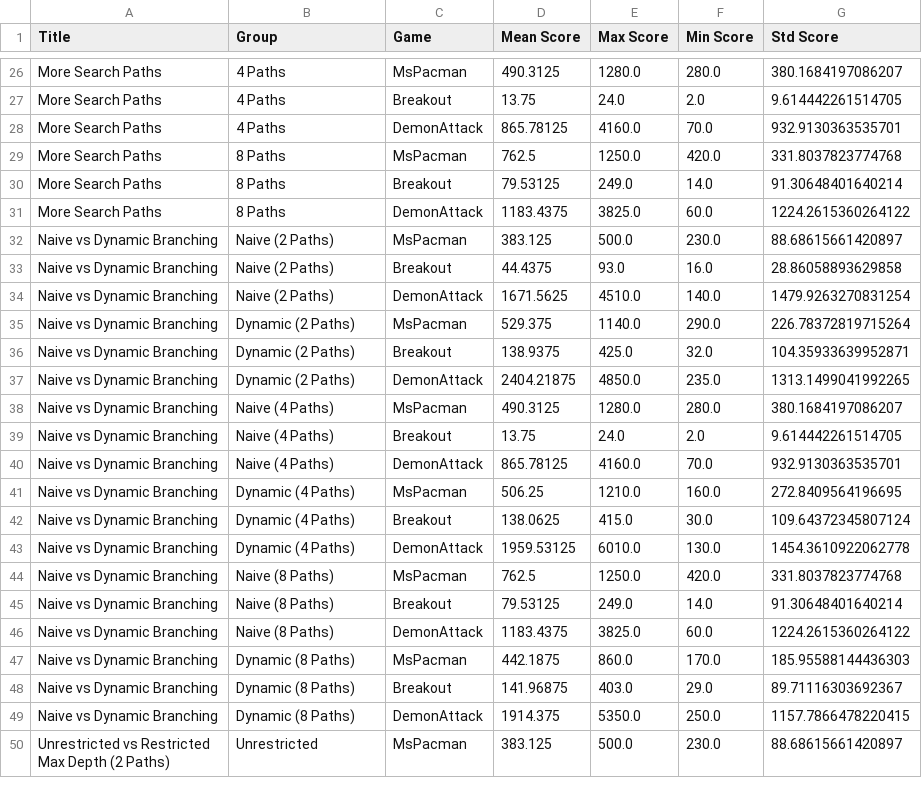
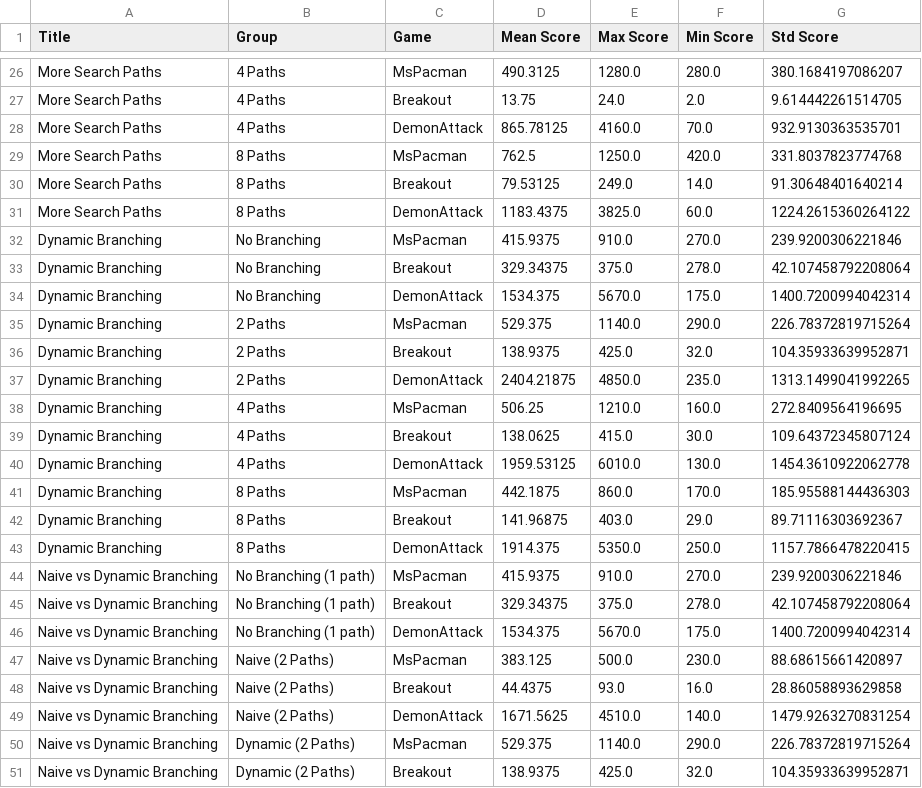
Before and after one commit to Matt-Harvill/EfficientZero, a CSV file: data_cleaned.csv, drawn as a sheet; only a part is shown, gaps mark what is left out; the shorter side is filled out with more unchanged rows.

```diff
--- a/data_cleaned.csv
+++ b/data_cleaned.csv
@@ -31,2 +31,17 @@ More Search Paths,8 Paths,Breakout,79.53125,249.0,14.0,91.30648401640214
 More Search Paths,8 Paths,DemonAttack,1183.4375,3825.0,60.0,1224.2615360264122
+Dynamic Branching,No Branching,MsPacman,415.9375,910.0,270.0,239.9200306221846
+Dynamic Branching,No Branching,Breakout,329.34375,375.0,278.0,42.107458792208064
+Dynamic Branching,No Branching,DemonAttack,1534.375,5670.0,175.0,1400.7200994042314
+Dynamic Branching,2 Paths,MsPacman,529.375,1140.0,290.0,226.78372819715264
+Dynamic Branching,2 Paths,Breakout,138.9375,425.0,32.0,104.35933639952871
+Dynamic Branching,2 Paths,DemonAttack,2404.21875,4850.0,235.0,1313.1499041992265
+Dynamic Branching,4 Paths,MsPacman,506.25,1210.0,160.0,272.8409564196695
+Dynamic Branching,4 Paths,Breakout,138.0625,415.0,30.0,109.64372345807124
+Dynamic Branching,4 Paths,DemonAttack,1959.53125,6010.0,130.0,1454.3610922062778
+Dynamic Branching,8 Paths,MsPacman,442.1875,860.0,170.0,185.95588144436303
+Dynamic Branching,8 Paths,Breakout,141.96875,403.0,29.0,89.71116303692367
+Dynamic Branching,8 Paths,DemonAttack,1914.375,5350.0,250.0,1157.7866478220415
+Naive vs Dynamic Branching,No Branching (1 path),MsPacman,415.9375,910.0,270.0,239.9200306221846
+Naive vs Dynamic Branching,No Branching (1 path),Breakout,329.34375,375.0,278.0,42.107458792208064
+Naive vs Dynamic Branching,No Branching (1 path),DemonAttack,1534.375,5670.0,175.0,1400.7200994042314
 Naive vs Dynamic Branching,Naive (2 Paths),MsPacman,383.125,500.0,230.0,88.68615661420897
```
Also changed, not shown: 12 other files.
